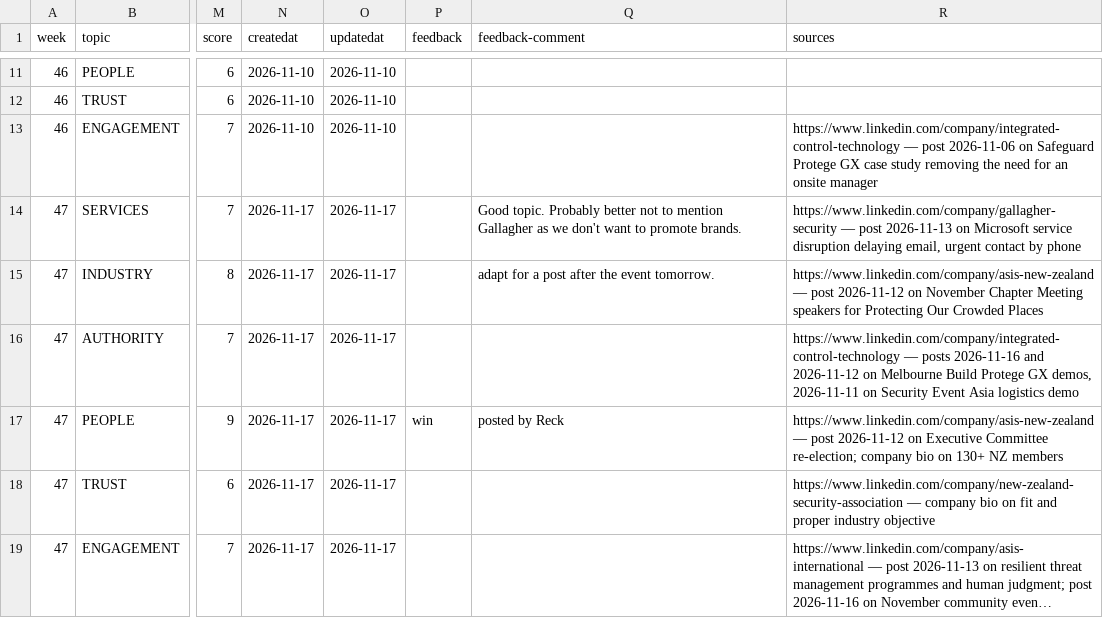
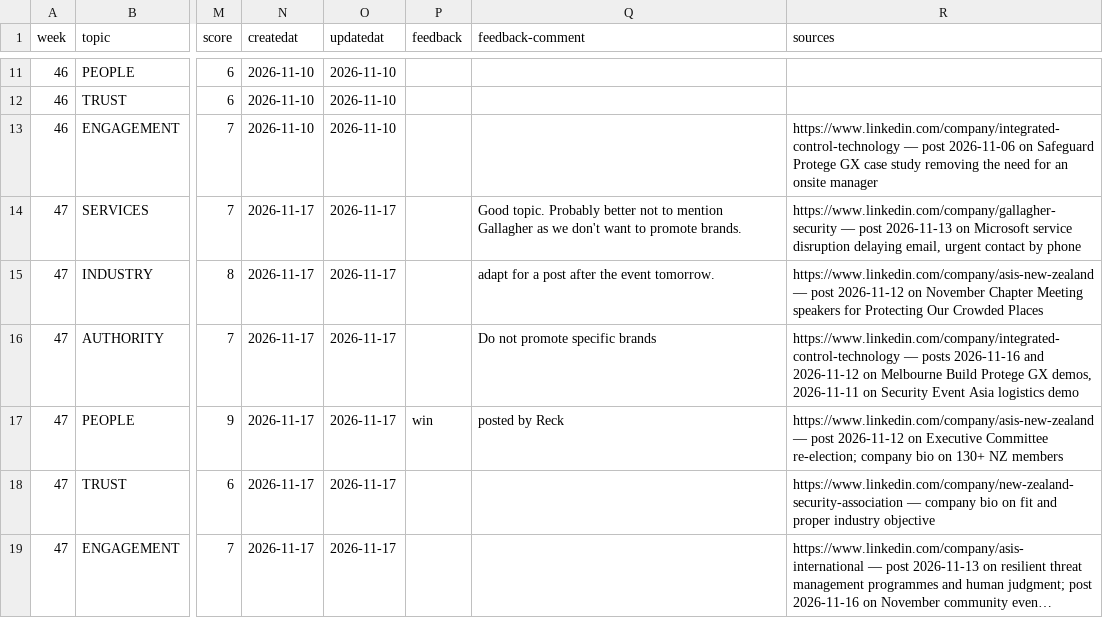
Before and after one commit to asisnz/md-asis, a CSV file: COULD/TABLE-2026Q3.csv, drawn as a sheet; only a part is shown, gaps mark what is left out; long unchanged cells end in …; the diff names each change by its address in the sheet, - before the commit and + after, or states it on an @@ line.

Commit message:
feedback: post-015 -> cleared

```diff
--- a/COULD/TABLE-2026Q3.csv
+++ b/COULD/TABLE-2026Q3.csv
-Q16 (feedback-comment): (empty)
+Q16 (feedback-comment): Do not promote specific brands
```
